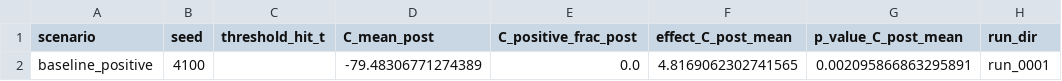
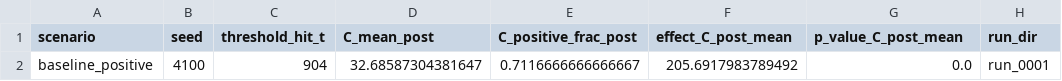
Before and after one commit to dalozedidier-dot/CumulativeSymbolicThreshold, a CSV file: 05_Results/falsification/2026-02-18_batch01/baseline_positive/tables/summary_all.csv, drawn as a sheet.

```diff
--- a/05_Results/falsification/2026-02-18_batch01/baseline_positive/tables/summary_all.csv
+++ b/05_Results/falsification/2026-02-18_batch01/baseline_positive/tables/summary_all.csv
@@ -1,2 +1,2 @@
 scenario,seed,threshold_hit_t,C_mean_post,C_positive_frac_post,effect_C_post_mean,p_value_C_post_mean,run_dir
-baseline_positive,4100,,-79.48306771274389,0.0,4.8169062302741565,0.002095866863295891,run_0001
+baseline_positive,4100,904,32.68587304381647,0.7116666666666667,205.6917983789492,0.0,run_0001
```
Also changed, not shown: 05_Results/falsification/2026-02-18_batch01/baseline_positive/run_0001/tables/causal_tests_summary.csv, 05_Results/falsification/2026-02-18_batch01/baseline_positive/run_0001/tables/summary.csv, 17 other files.
